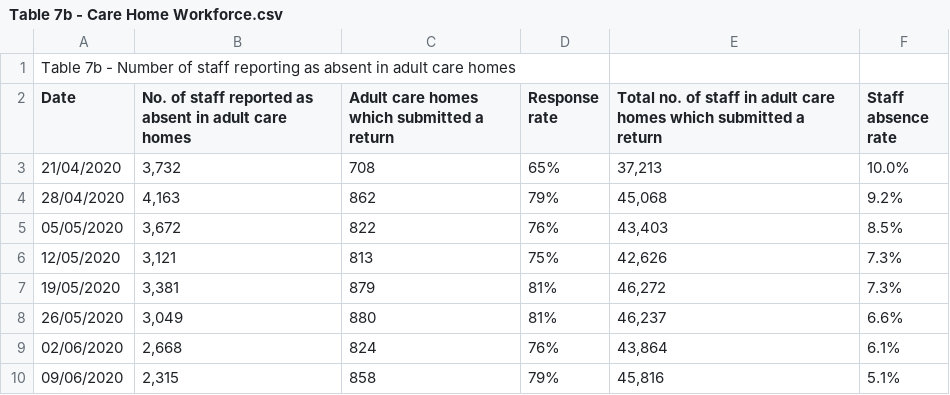
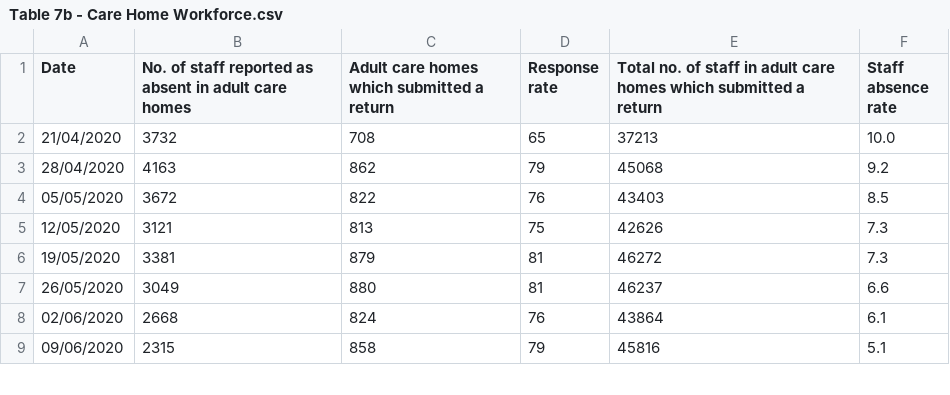
Before and after one commit to TheMuslimCompSci/Data-Visualization-and-Covid-19-Data, a CSV file: Trends in daily COVID-19 data 22 July 2020/Table 7b - Care Home Workforce.csv, drawn as a sheet; only a part is shown; the diff covers the shown part only.

```diff
--- a/Trends in daily COVID-19 data 22 July 2020/Table 7b - Care Home Workforce.csv
+++ b/Trends in daily COVID-19 data 22 July 2020/Table 7b - Care Home Workforce.csv
@@ -1 +0,0 @@
-Table 7b - Number of staff reporting as absent in adult care homes,,,,,,,,,,,,,,,,
@@ -3,8 +2,8 @@ Date,No. of staff reported as absent in adult care homes,Adult care homes which
-21/04/2020,"3,732",708,65%,"37,213",10.0%,,,,,,,,,,,
-28/04/2020,"4,163",862,79%,"45,068",9.2%,,,,,,,,,,,
-05/05/2020,"3,672",822,76%,"43,403",8.5%,,,,,,,,,,,
-12/05/2020,"3,121",813,75%,"42,626",7.3%,,,,,,,,,,,
-19/05/2020,"3,381",879,81%,"46,272",7.3%,,,,,,,,,,,
-26/05/2020,"3,049",880,81%,"46,237",6.6%,,,,,,,,,,,
-02/06/2020,"2,668",824,76%,"43,864",6.1%,,,,,,,,,,,
-09/06/2020,"2,315",858,79%,"45,816",5.1%,,,,,,,,,,,
+21/04/2020,3732,708,65,37213,10.0
+28/04/2020,4163,862,79,45068,9.2
+05/05/2020,3672,822,76,43403,8.5
+12/05/2020,3121,813,75,42626,7.3
+19/05/2020,3381,879,81,46272,7.3
+26/05/2020,3049,880,81,46237,6.6
+02/06/2020,2668,824,76,43864,6.1
+09/06/2020,2315,858,79,45816,5.1
```
Also changed, not shown: 20 edited cells elsewhere in this file, Trends in daily COVID-19 data 22 July 2020/Table 7a - Care Homes.csv, 1 other file.
